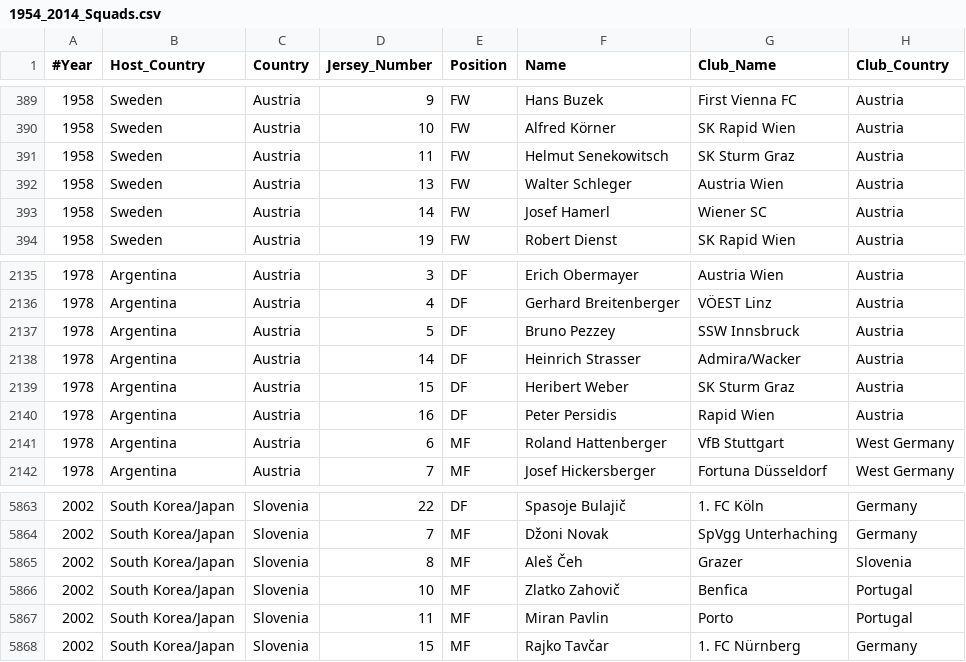
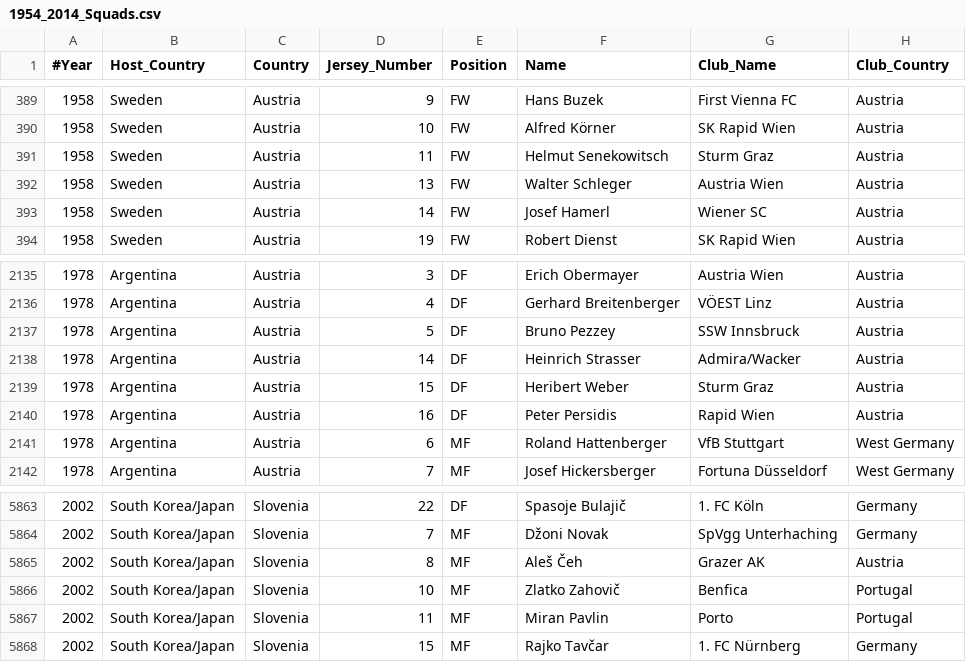
Before and after one commit to tugraz-isds/datasets, a CSV file: soccer_world_cup_1954_2014/1954_2014_Squads.csv, drawn as a sheet; only a part is shown, gaps mark what is left out.

```diff
--- a/soccer_world_cup_1954_2014/1954_2014_Squads.csv
+++ b/soccer_world_cup_1954_2014/1954_2014_Squads.csv
@@ -390,3 +390,3 @@
 1958,Sweden,Austria,10,FW,Alfred Körner,SK Rapid Wien,Austria
-1958,Sweden,Austria,11,FW,Helmut Senekowitsch,SK Sturm Graz,Austria
+1958,Sweden,Austria,11,FW,Helmut Senekowitsch,Sturm Graz,Austria
 1958,Sweden,Austria,13,FW,Walter Schleger,Austria Wien,Austria
@@ -2138,3 +2138,3 @@
 1978,Argentina,Austria,14,DF,Heinrich Strasser,Admira/Wacker,Austria
-1978,Argentina,Austria,15,DF,Heribert Weber,SK Sturm Graz,Austria
+1978,Argentina,Austria,15,DF,Heribert Weber,Sturm Graz,Austria
 1978,Argentina,Austria,16,DF,Peter Persidis,Rapid Wien,Austria
@@ -5864,3 +5864,3 @@
 2002,South Korea/Japan,Slovenia,7,MF,Džoni Novak,SpVgg Unterhaching,Germany
-2002,South Korea/Japan,Slovenia,8,MF,Aleš Čeh,Grazer,Slovenia
+2002,South Korea/Japan,Slovenia,8,MF,Aleš Čeh,Grazer AK,Austria
 2002,South Korea/Japan,Slovenia,10,MF,Zlatko Zahovič,Benfica,Portugal
```
Also changed, not shown: soccer_world_cup_1954_2014/1954_2014_Matches.csv, soccer_world_cup_1954_2014/subsets/1954_2010_Matches.csv, 1 other file.
